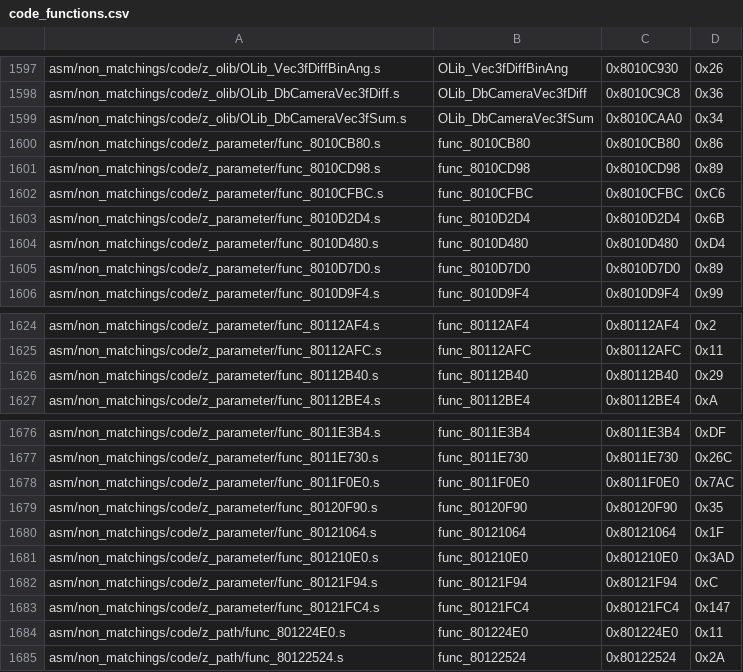
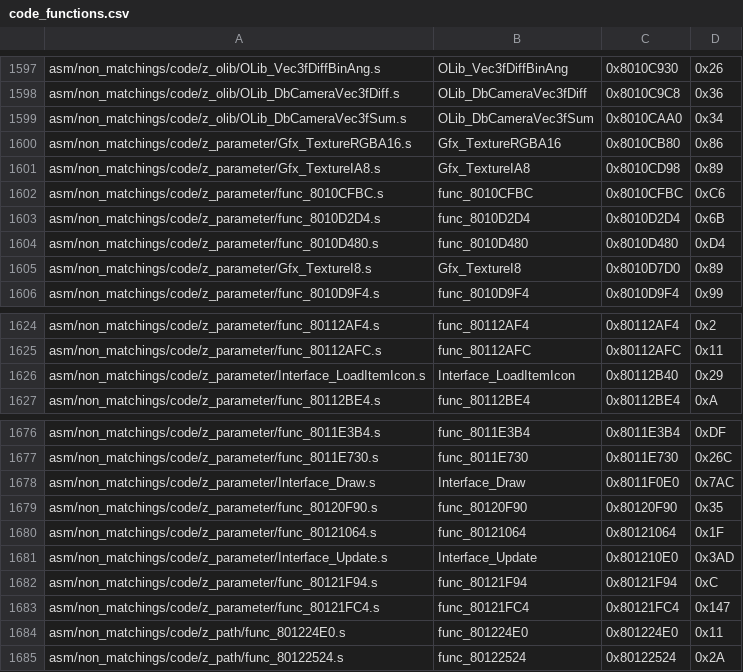
Before and after one commit to swunderly/2ship2harkinian-Android, a CSV file: tools/sizes/code_functions.csv, drawn as a sheet; only a part is shown, gaps mark what is left out.

```diff
--- a/tools/sizes/code_functions.csv
+++ b/tools/sizes/code_functions.csv
@@ -1599,4 +1599,4 @@ asm/non_matchings/code/z_olib/OLib_DbCameraVec3fDiff.s,OLib_DbCameraVec3fDiff,0x
 asm/non_matchings/code/z_olib/OLib_DbCameraVec3fSum.s,OLib_DbCameraVec3fSum,0x8010CAA0,0x34
-asm/non_matchings/code/z_parameter/func_8010CB80.s,func_8010CB80,0x8010CB80,0x86
-asm/non_matchings/code/z_parameter/func_8010CD98.s,func_8010CD98,0x8010CD98,0x89
+asm/non_matchings/code/z_parameter/Gfx_TextureRGBA16.s,Gfx_TextureRGBA16,0x8010CB80,0x86
+asm/non_matchings/code/z_parameter/Gfx_TextureIA8.s,Gfx_TextureIA8,0x8010CD98,0x89
 asm/non_matchings/code/z_parameter/func_8010CFBC.s,func_8010CFBC,0x8010CFBC,0xC6
@@ -1604,3 +1604,3 @@ asm/non_matchings/code/z_parameter/func_8010D2D4.s,func_8010D2D4,0x8010D2D4,0x6B
 asm/non_matchings/code/z_parameter/func_8010D480.s,func_8010D480,0x8010D480,0xD4
-asm/non_matchings/code/z_parameter/func_8010D7D0.s,func_8010D7D0,0x8010D7D0,0x89
+asm/non_matchings/code/z_parameter/Gfx_TextureI8.s,Gfx_TextureI8,0x8010D7D0,0x89
 asm/non_matchings/code/z_parameter/func_8010D9F4.s,func_8010D9F4,0x8010D9F4,0x99
@@ -1625,3 +1625,3 @@ asm/non_matchings/code/z_parameter/func_80112AF4.s,func_80112AF4,0x80112AF4,0x2
 asm/non_matchings/code/z_parameter/func_80112AFC.s,func_80112AFC,0x80112AFC,0x11
-asm/non_matchings/code/z_parameter/func_80112B40.s,func_80112B40,0x80112B40,0x29
+asm/non_matchings/code/z_parameter/Interface_LoadItemIcon.s,Interface_LoadItemIcon,0x80112B40,0x29
 asm/non_matchings/code/z_parameter/func_80112BE4.s,func_80112BE4,0x80112BE4,0xA
@@ -1677,6 +1677,6 @@ asm/non_matchings/code/z_parameter/func_8011E3B4.s,func_8011E3B4,0x8011E3B4,0xDF
 asm/non_matchings/code/z_parameter/func_8011E730.s,func_8011E730,0x8011E730,0x26C
-asm/non_matchings/code/z_parameter/func_8011F0E0.s,func_8011F0E0,0x8011F0E0,0x7AC
+asm/non_matchings/code/z_parameter/Interface_Draw.s,Interface_Draw,0x8011F0E0,0x7AC
 asm/non_matchings/code/z_parameter/func_80120F90.s,func_80120F90,0x80120F90,0x35
 asm/non_matchings/code/z_parameter/func_80121064.s,func_80121064,0x80121064,0x1F
-asm/non_matchings/code/z_parameter/func_801210E0.s,func_801210E0,0x801210E0,0x3AD
+asm/non_matchings/code/z_parameter/Interface_Update.s,Interface_Update,0x801210E0,0x3AD
 asm/non_matchings/code/z_parameter/func_80121F94.s,func_80121F94,0x80121F94,0xC
```
Also changed, not shown: 5 other files.
